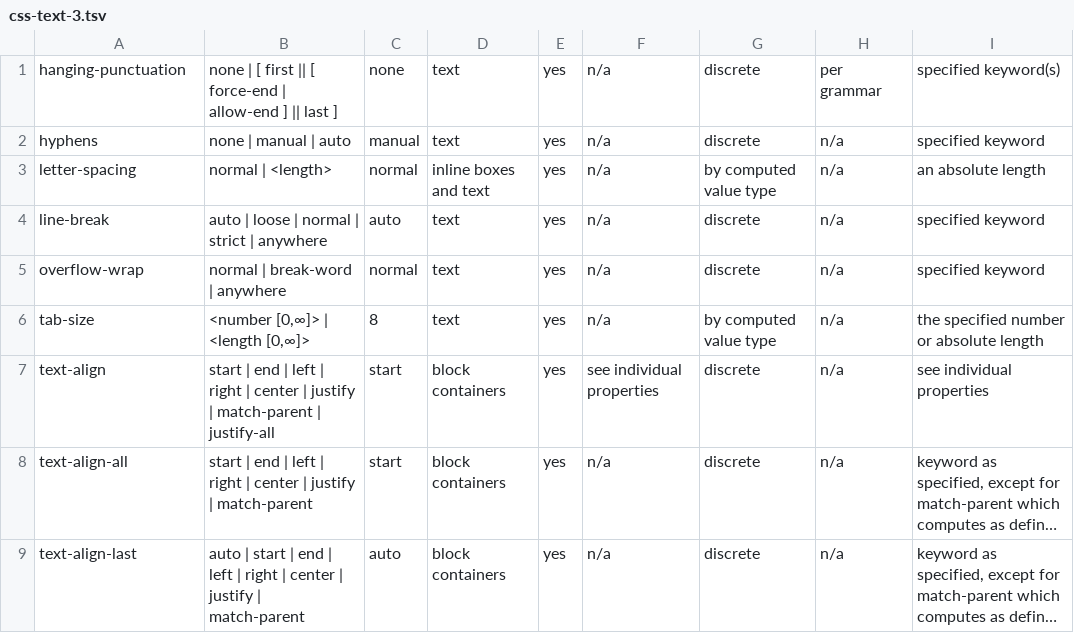
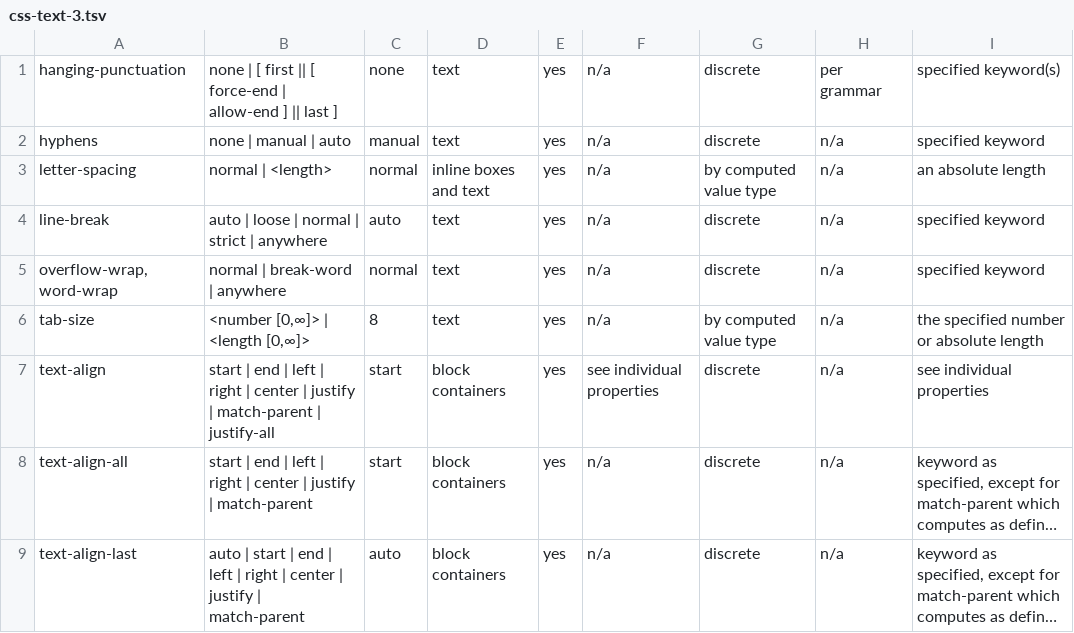
Before and after one commit to css-raku/CSS-Module-raku, a TSV file: src/css-snapshot-2026/css-text-3.tsv, drawn as a sheet; only a part is shown; long unchanged cells end in ….

```diff
--- a/src/css-snapshot-2026/css-text-3.tsv
+++ b/src/css-snapshot-2026/css-text-3.tsv
@@ -4,3 +4,3 @@ letter-spacing	normal | <length>	normal	inline boxes and text	yes	n/a	by compute
 line-break	auto | loose | normal | strict | anywhere	auto	text	yes	n/a	discrete	n/a	specified keyword
-overflow-wrap	normal | break-word | anywhere	normal	text	yes	n/a	discrete	n/a	specified keyword
+overflow-wrap, word-wrap	normal | break-word | anywhere	normal	text	yes	n/a	discrete	n/a	specified keyword
 tab-size	<number [0,∞]> | <length [0,∞]>	8	text	yes	n/a	by computed value type	n/a	the specified number or absolute length
```
Also changed, not shown: src/css-snapshot-2026/drafts-css2.tsv, 31 other files.
